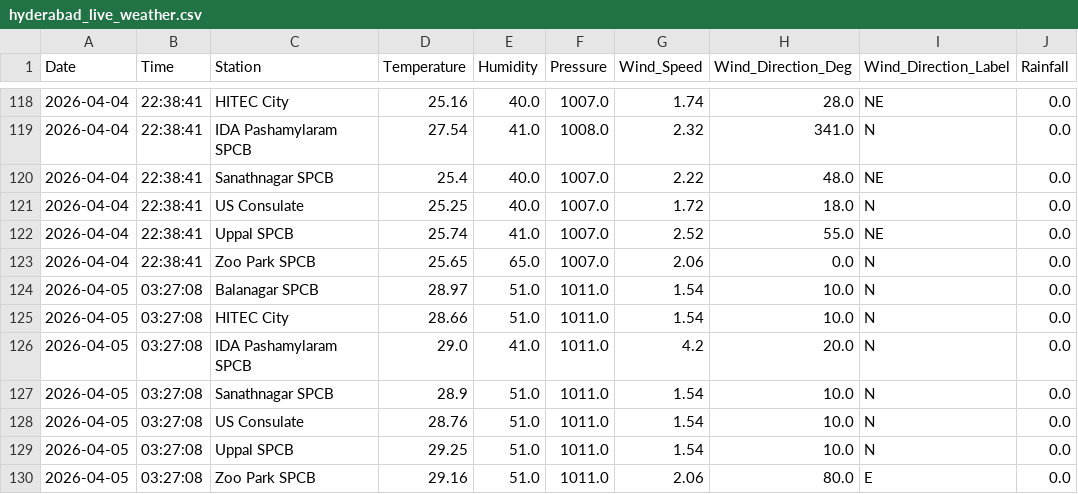
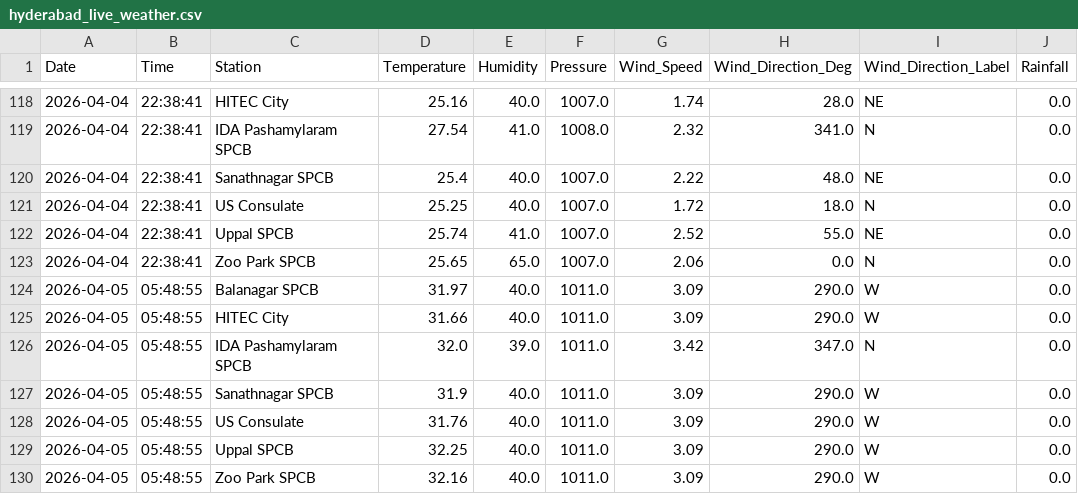
Before and after one commit to Rohan0639/aqi-prediction-ml, a CSV file: data/hyderabad_live_weather.csv, drawn as a sheet; only a part is shown, gaps mark what is left out.

```diff
--- a/data/hyderabad_live_weather.csv
+++ b/data/hyderabad_live_weather.csv
@@ -123,8 +123,8 @@ Date,Time,Station,Temperature,Humidity,Pressure,Wind_Speed,Wind_Direction_Deg,Wi
 2026-04-04,22:38:41,Zoo Park SPCB,25.65,65.0,1007.0,2.06,0.0,N,0.0
-2026-04-05,03:27:08,Balanagar SPCB,28.97,51.0,1011.0,1.54,10.0,N,0.0
-2026-04-05,03:27:08,HITEC City,28.66,51.0,1011.0,1.54,10.0,N,0.0
-2026-04-05,03:27:08,IDA Pashamylaram SPCB,29.0,41.0,1011.0,4.2,20.0,N,0.0
-2026-04-05,03:27:08,Sanathnagar SPCB,28.9,51.0,1011.0,1.54,10.0,N,0.0
-2026-04-05,03:27:08,US Consulate,28.76,51.0,1011.0,1.54,10.0,N,0.0
-2026-04-05,03:27:08,Uppal SPCB,29.25,51.0,1011.0,1.54,10.0,N,0.0
-2026-04-05,03:27:08,Zoo Park SPCB,29.16,51.0,1011.0,2.06,80.0,E,0.0
+2026-04-05,05:48:55,Balanagar SPCB,31.97,40.0,1011.0,3.09,290.0,W,0.0
+2026-04-05,05:48:55,HITEC City,31.66,40.0,1011.0,3.09,290.0,W,0.0
+2026-04-05,05:48:55,IDA Pashamylaram SPCB,32.0,39.0,1011.0,3.42,347.0,N,0.0
+2026-04-05,05:48:55,Sanathnagar SPCB,31.9,40.0,1011.0,3.09,290.0,W,0.0
+2026-04-05,05:48:55,US Consulate,31.76,40.0,1011.0,3.09,290.0,W,0.0
+2026-04-05,05:48:55,Uppal SPCB,32.25,40.0,1011.0,3.09,290.0,W,0.0
+2026-04-05,05:48:55,Zoo Park SPCB,32.16,40.0,1011.0,3.09,290.0,W,0.0
```
Also changed, not shown: data/live_aqi_dataset.csv.
